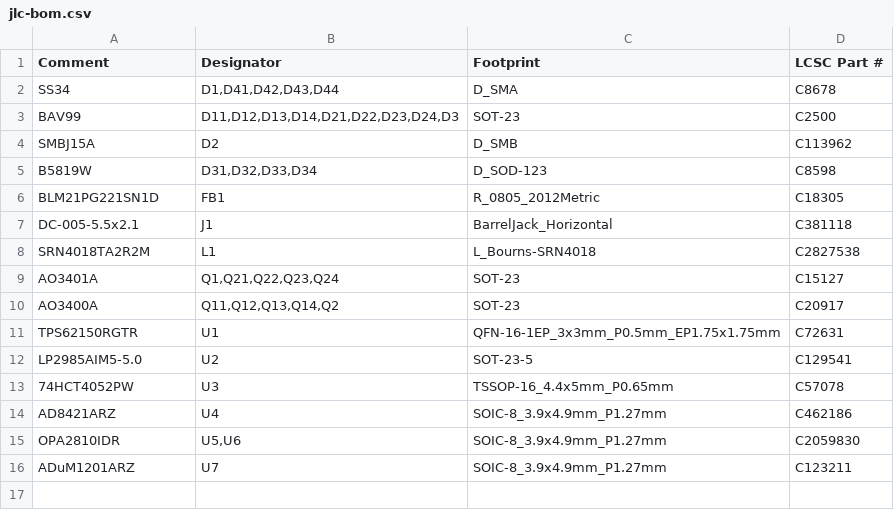
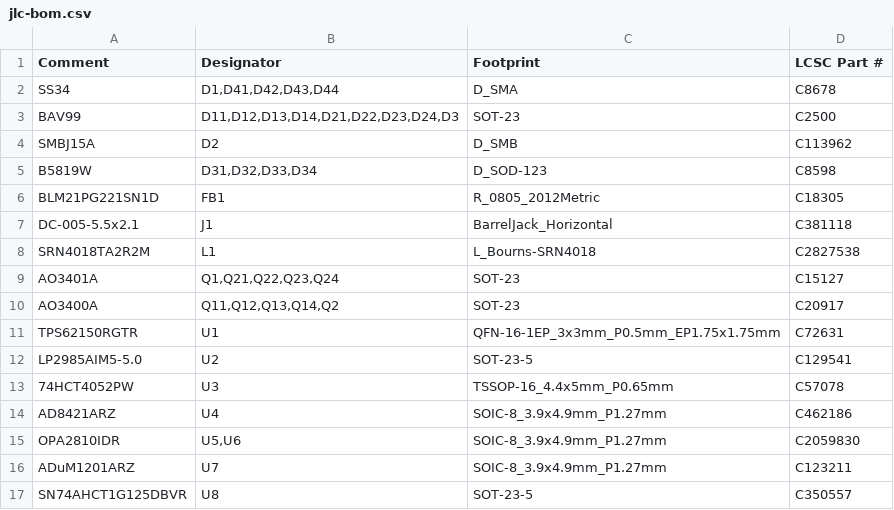
Before and after one commit to etiennechlt/electronic-chess, a CSV file: hardware/mockup-2x2/analog-board/jlc-bom.csv, drawn as a sheet; the diff names each change by its address in the sheet, - before the commit and + after, or states it on an @@ line.

```diff
--- a/hardware/mockup-2x2/analog-board/jlc-bom.csv
+++ b/hardware/mockup-2x2/analog-board/jlc-bom.csv
+row 17: SN74AHCT1G125DBVR | U8 | SOT-23-5 | C350557
```
Also changed, not shown: hardware/mockup-2x2/analog-board/bom.csv, hardware/mockup-2x2/analog-board/jlc-cpl.csv, 16 other files.
